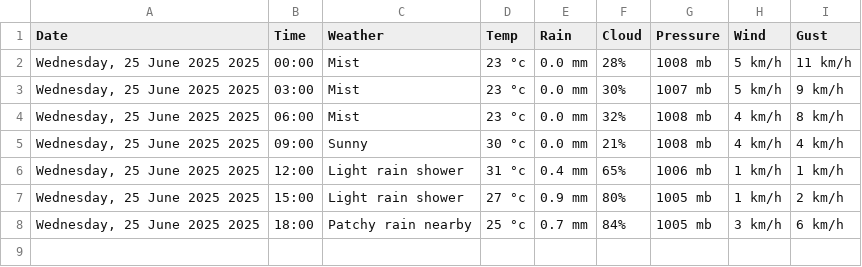
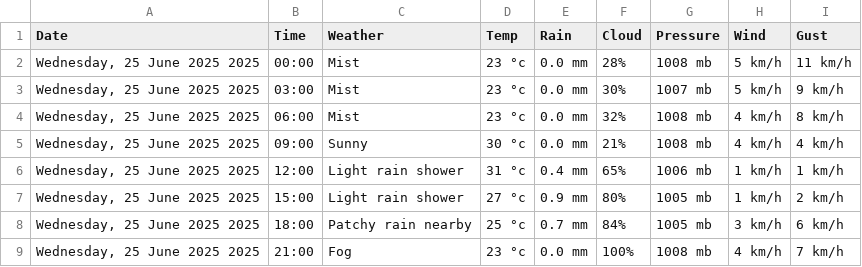
Before and after one commit to Myboo235/weather_forecast_app, a CSV file: data/data_online.csv, drawn as a sheet.

```diff
--- a/data/data_online.csv
+++ b/data/data_online.csv
@@ -8 +8,2 @@ Date,Time,Weather,Temp,Rain,Cloud,Pressure,Wind,Gust
 "Wednesday, 25 June 2025 2025",18:00,Patchy rain nearby,25 °c,0.7 mm,84%,1005 mb,3 km/h,6 km/h
+"Wednesday, 25 June 2025 2025",21:00,Fog,23 °c,0.0 mm,100%,1008 mb,4 km/h,7 km/h
```
Also changed, not shown: 4 other files.
